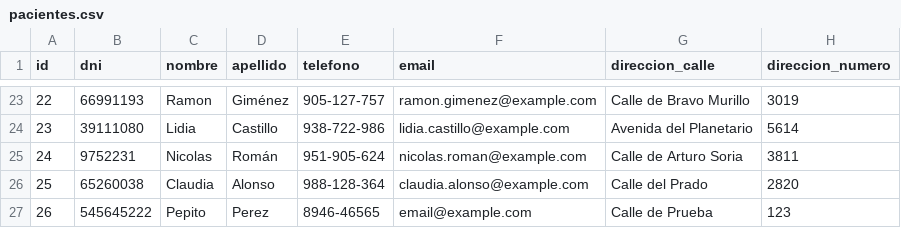
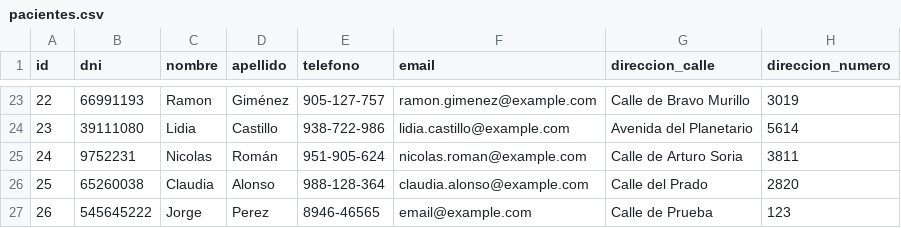
Before and after one commit to daniel-donofrio/TurnosMedicos, a CSV file: modelos/pacientes.csv, drawn as a sheet; only a part is shown, gaps mark what is left out.

```diff
--- a/modelos/pacientes.csv
+++ b/modelos/pacientes.csv
@@ -26,2 +26,2 @@ id,dni,nombre,apellido,telefono,email,direccion_calle,direccion_numero
 25,65260038,Claudia,Alonso,988-128-364,claudia.alonso@example.com,Calle del Prado,2820
-26,545645222,Pepito,Perez,8946-46565,email@example.com,Calle de Prueba,123
+26,545645222,Jorge,Perez,8946-46565,email@example.com,Calle de Prueba,123
```
Also changed, not shown: modelos/agenda_medicos.csv, modelos/medicos.csv, 2 other files.
